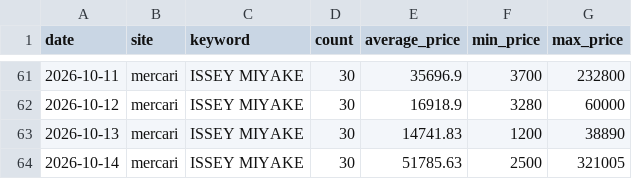
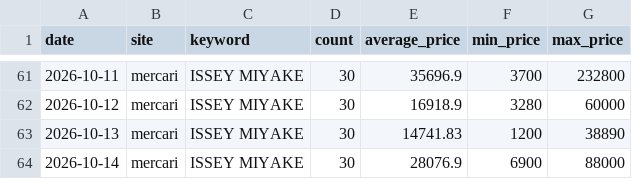
Before and after one commit to rE09o1v/search-trend-wear-project, a CSV file: data/mercari_ISSEY MIYAKE.csv, drawn as a sheet; only a part is shown, gaps mark what is left out.

```diff
--- a/data/mercari_ISSEY MIYAKE.csv
+++ b/data/mercari_ISSEY MIYAKE.csv
@@ -63,2 +63,2 @@ date,site,keyword,count,average_price,min_price,max_price
 2026-10-13,mercari,ISSEY MIYAKE,30,14741.83,1200,38890
-2026-10-14,mercari,ISSEY MIYAKE,30,51785.63,2500,321005
+2026-10-14,mercari,ISSEY MIYAKE,30,28076.9,6900,88000
```
Also changed, not shown: data/mercari_Arc'teryx.csv, data/mercari_COMME des GARCONS.csv, 10 other files.
